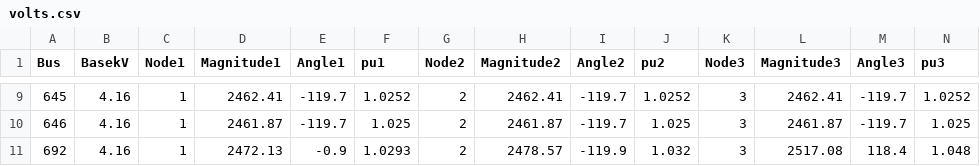
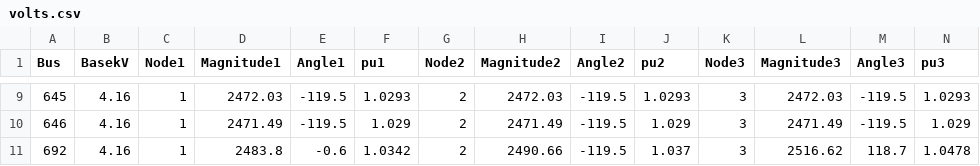
Before and after one commit to dpinney/wiires, a CSV file: data/volts.csv, drawn as a sheet; only a part is shown, gaps mark what is left out; the diff covers the shown part only.

```diff
--- a/data/volts.csv
+++ b/data/volts.csv
@@ -9,3 +9,3 @@ Bus, BasekV, Node1, Magnitude1, Angle1, pu1, Node2, Magnitude2, Angle2, pu2, Nod
-"645", 4.16, 1,    2462.41, -119.7,    1.0252, 2,    2462.41, -119.7,    1.0252, 3,    2462.41, -119.7,    1.0252
-"646", 4.16, 1,    2461.87, -119.7,     1.025, 2,    2461.87, -119.7,     1.025, 3,    2461.87, -119.7,     1.025
-"692", 4.16, 1,    2472.13,   -0.9,    1.0293, 2,    2478.57, -119.9,     1.032, 3,    2517.08,  118.4,     1.048
+"645", 4.16, 1,    2472.03, -119.5,    1.0293, 2,    2472.03, -119.5,    1.0293, 3,    2472.03, -119.5,    1.0293
+"646", 4.16, 1,    2471.49, -119.5,     1.029, 2,    2471.49, -119.5,     1.029, 3,    2471.49, -119.5,     1.029
+"692", 4.16, 1,     2483.8,   -0.6,    1.0342, 2,    2490.66, -119.5,     1.037, 3,    2516.62,  118.7,    1.0478
```
Also changed, not shown: 85 edited cells elsewhere in this file, 5 other files.
